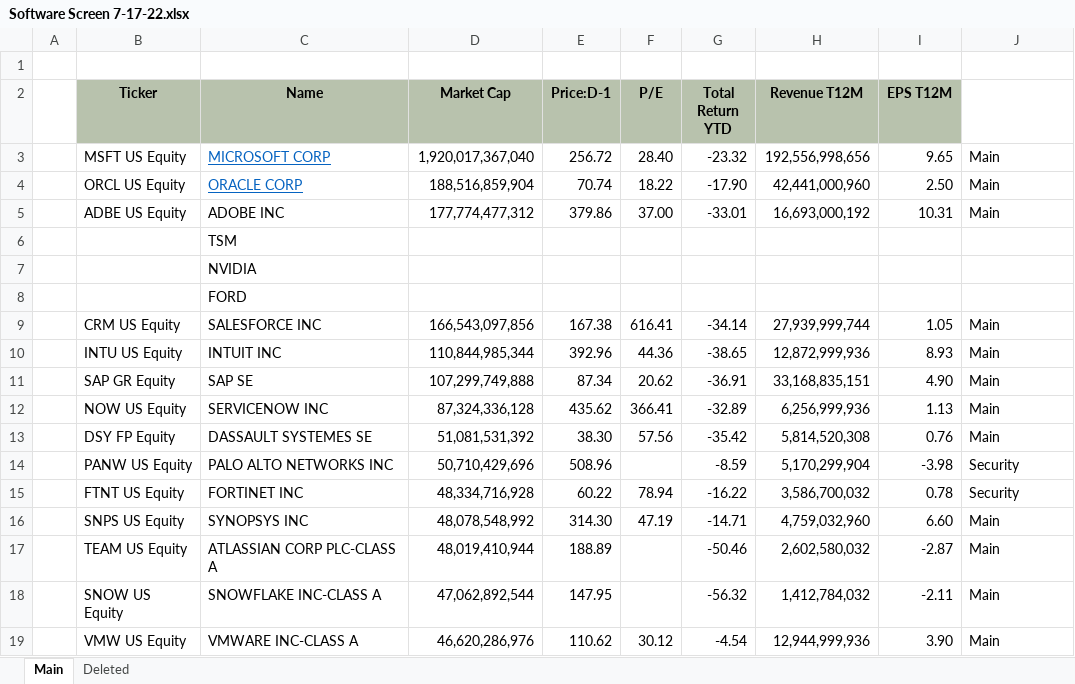
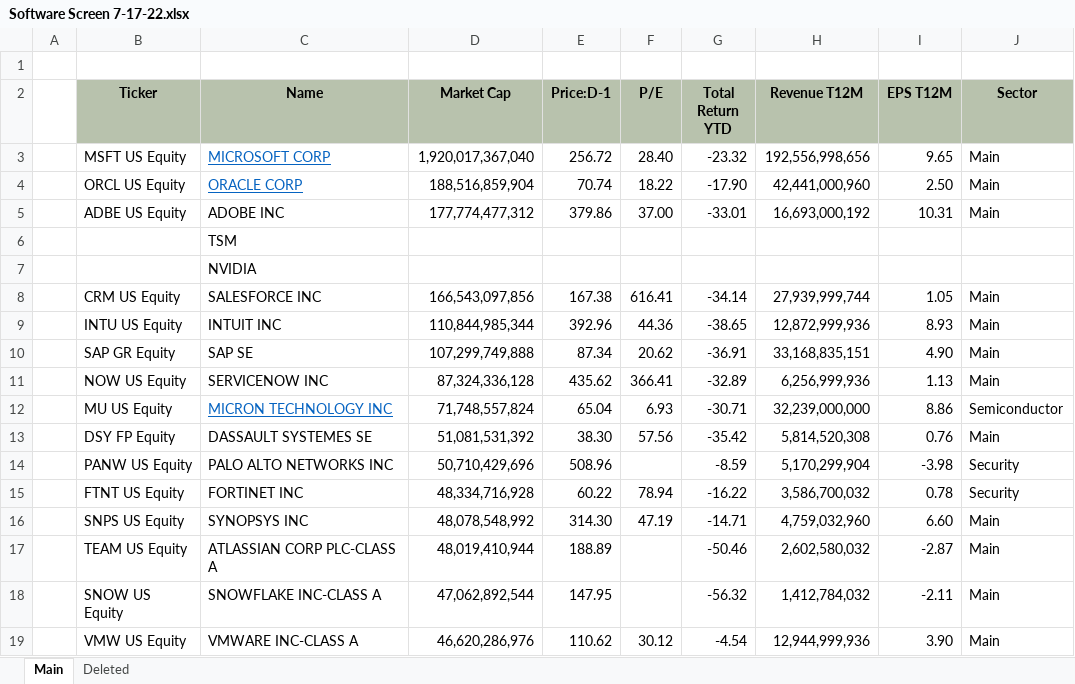
Before and after one commit to TheMichaelKamin/models, an Excel workbook: Software Screen 7-17-22.xlsx, sheet Main, drawn as a sheet; only a part is shown; values as stored, in another font and other column widths than the file's, no borders; removed rows and columns are numbered as before the commit, all else as after; the diff names each change by its address in the sheet, - before the commit and + after, or states it on an @@ line.

Commit message:
Software 8/12

```diff
--- a/Software Screen 7-17-22.xlsx (sheet Main)
+++ b/Software Screen 7-17-22.xlsx (sheet Main)
-J2: (empty)
+J2: Sector
-J2 fill: none
+J2 fill: #B8C2AD
-row 8:  |  | FORD
+row 12:  | MU US Equity | MICRON TECHNOLOGY INC | 71,748,557,824 | 65.04 | 6.93 | -30.71 | 32,239,000,000 | 8.86 | Semiconductor
```
